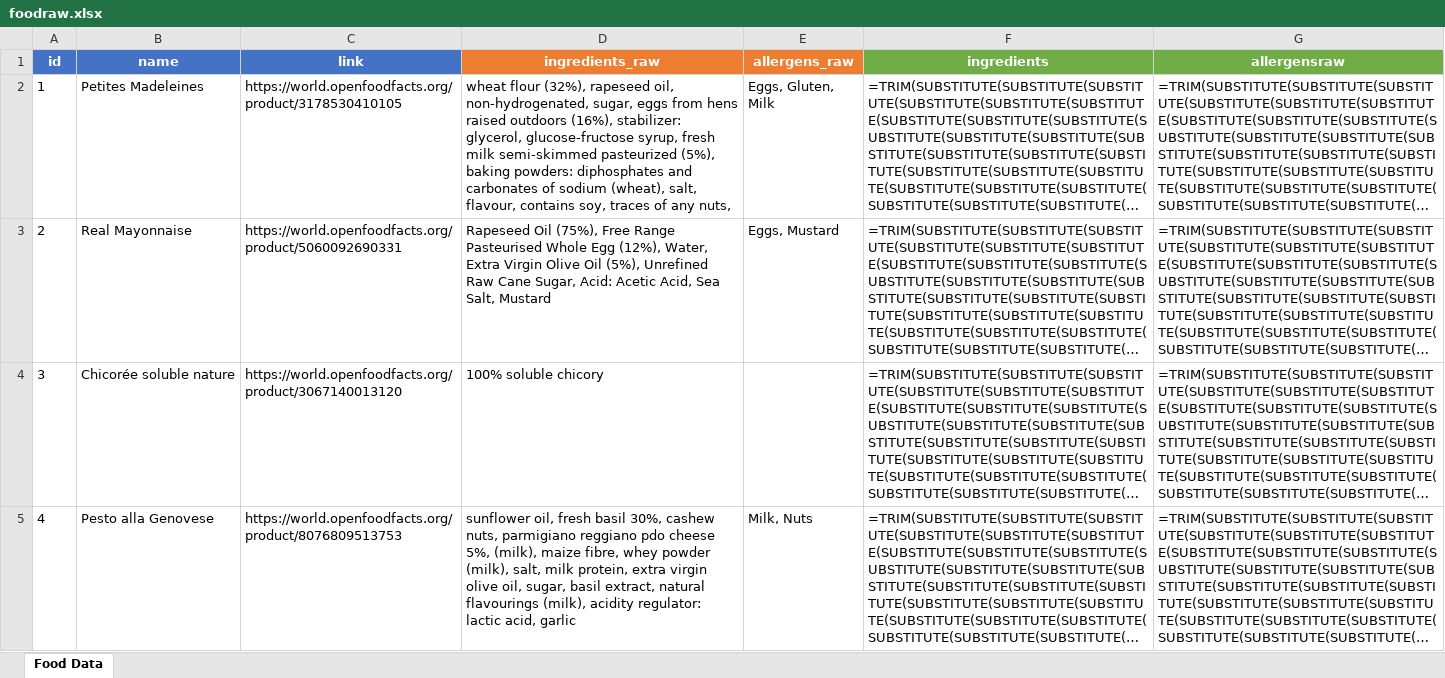
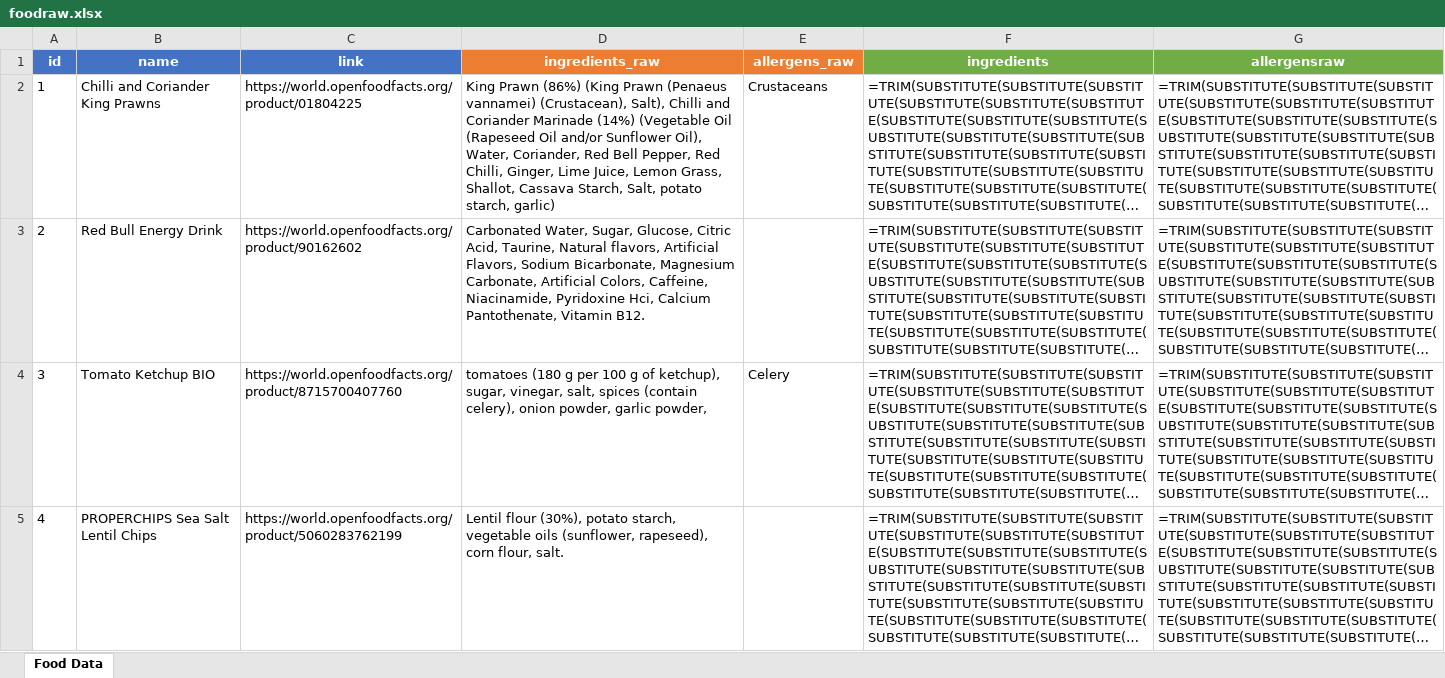
Before and after one commit to MalKim007/dataset-preparation, an Excel workbook: foodraw.xlsx, sheet Food Data, drawn as a sheet; only a part is shown; long unchanged cells end in …; values as stored, in another font and other column widths than the file's, no borders; formulas without a stored value are shown as written; the diff covers the shown part only; the diff names each change by its address in the sheet, - before the commit and + after, or states it on an @@ line.

Commit message:
Enhance data collection with quality filters
  - Add USA/UK country filter
  - Add English-only validation for name and ingredients
  - Add food content validation (reject garbage data)
  - Remove special symbols (•, *, _, emojis)
  - Update README with new requirements

```diff
--- a/foodraw.xlsx (sheet Food Data)
+++ b/foodraw.xlsx (sheet Food Data)
-B2 (name): Petites Madeleines
+B2 (name): Chilli and Coriander King Prawns
-C2 (link): https://world.openfoodfacts.org/product/3178530410105
+C2 (link): https://world.openfoodfacts.org/product/01804225
-D2 (ingredients_raw): wheat flour (32%), rapeseed oil, non-hydrogenated, sugar, eggs from hens raised outdoors (16%), stabilizer: glycerol, glucose-fructose syrup, fresh milk semi-skimmed pasteurized (5%), baking powders: diphosphates and carbonates of sodium (wheat), salt, flavour, contains soy, traces of any nuts,
+D2 (ingredients_raw): King Prawn (86%) (King Prawn (Penaeus vannamei) (Crustacean), Salt), Chilli and Coriander Marinade (14%) (Vegetable Oil (Rapeseed Oil and/or Sunflower Oil), Water, Coriander, Red Bell Pepper, Red Chilli, Ginger, Lime Juice, Lemon Grass, Shallot, Cassava Starch, Salt, potato starch, garlic)
-E2 (allergens_raw): Eggs, Gluten, Milk
+E2 (allergens_raw): Crustaceans
-B3 (name): Real Mayonnaise
+B3 (name): Red Bull Energy Drink
-C3 (link): https://world.openfoodfacts.org/product/5060092690331
+C3 (link): https://world.openfoodfacts.org/product/90162602
-D3 (ingredients_raw): Rapeseed Oil (75%), Free Range Pasteurised Whole Egg (12%), Water, Extra Virgin Olive Oil (5%), Unrefined Raw Cane Sugar, Acid: Acetic Acid, Sea Salt, Mustard
+D3 (ingredients_raw): Carbonated Water, Sugar, Glucose, Citric Acid, Taurine, Natural flavors, Artificial Flavors, Sodium Bicarbonate, Magnesium Carbonate, Artificial Colors, Caffeine, Niacinamide, Pyridoxine Hci, Calcium Pantothenate, Vitamin B12.
-E3 (allergens_raw): Eggs, Mustard
+E3 (allergens_raw): (empty)
-B4 (name): Chicorée soluble nature
+B4 (name): Tomato Ketchup BIO
-C4 (link): https://world.openfoodfacts.org/product/3067140013120
+C4 (link): https://world.openfoodfacts.org/product/8715700407760
-D4 (ingredients_raw): 100% soluble chicory
+D4 (ingredients_raw): tomatoes (180 g per 100 g of ketchup), sugar, vinegar, salt, spices (contain celery), onion powder, garlic powder,
-E4 (allergens_raw): (empty)
+E4 (allergens_raw): Celery
-B5 (name): Pesto alla Genovese
+B5 (name): PROPERCHIPS Sea Salt Lentil Chips
-C5 (link): https://world.openfoodfacts.org/product/8076809513753
+C5 (link): https://world.openfoodfacts.org/product/5060283762199
-D5 (ingredients_raw): sunflower oil, fresh basil 30%, cashew nuts, parmigiano reggiano pdo cheese 5%, (milk), maize fibre, whey powder (milk), salt, milk protein, extra virgin olive oil, sugar, basil extract, natural flavourings (milk), acidity regulator: lactic acid, garlic
+D5 (ingredients_raw): Lentil flour (30%), potato starch, vegetable oils (sunflower, rapeseed), corn flour, salt.
-E5 (allergens_raw): Milk, Nuts
+E5 (allergens_raw): (empty)
```
Also changed, not shown: 767 edited cells elsewhere in this sheet, foodpreprocessed.xlsx, 3 other files.
